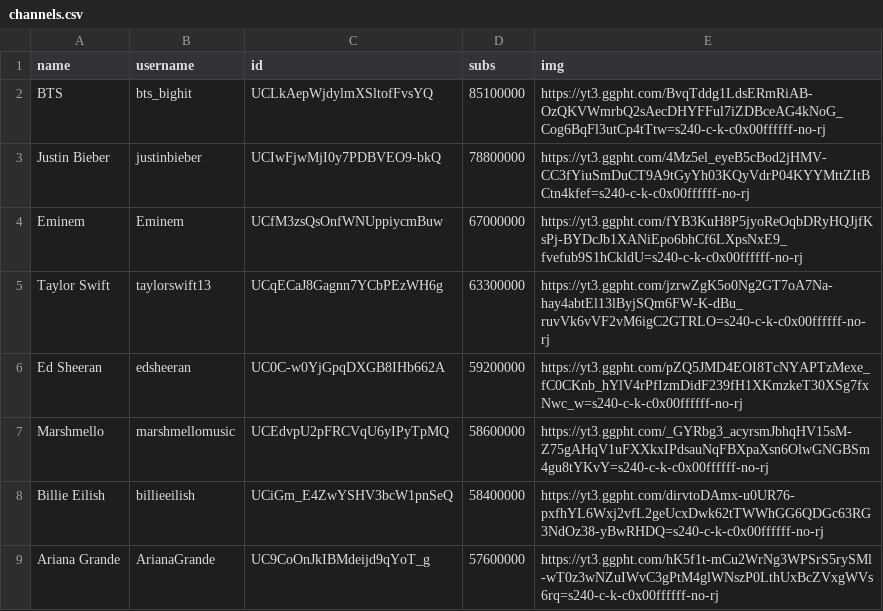
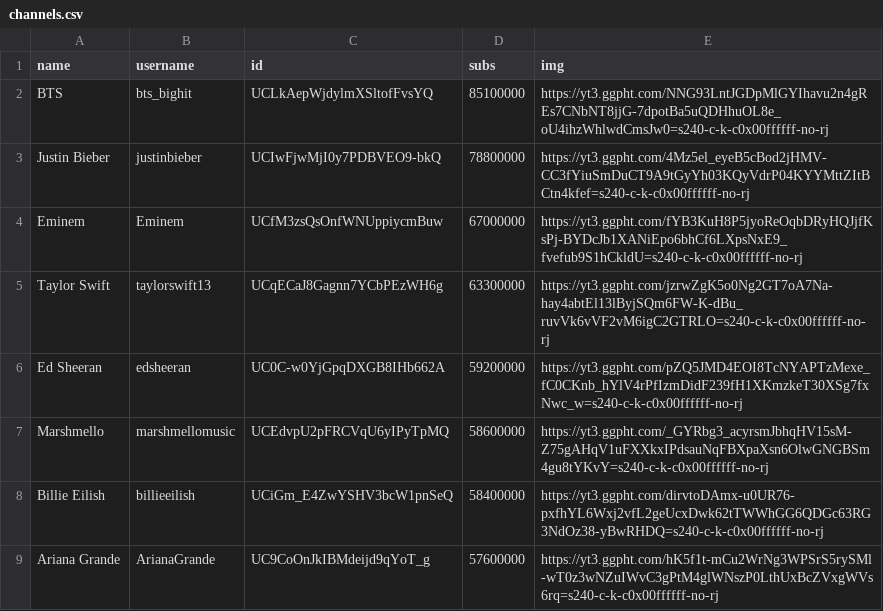
Before and after one commit to marco97pa/MostSubYTMusicChannels, a CSV file: channels.csv, drawn as a sheet; only a part is shown.

Commit message:
Channels stats update
Image of BTS updated

```diff
--- a/channels.csv
+++ b/channels.csv
@@ -1,3 +1,3 @@
 name,username,id,subs,img
-BTS,bts_bighit,UCLkAepWjdylmXSltofFvsYQ,85100000,https://yt3.ggpht.com/BvqTddg1LdsERmRiAB-OzQKVWmrbQ2sAecDHYFFul7iZDBceAG4kNoG_Cog6BqFl3utCp4tTtw=s240-c-k-c0x00ffffff-no-rj
+BTS,bts_bighit,UCLkAepWjdylmXSltofFvsYQ,85100000,https://yt3.ggpht.com/NNG93LntJGDpMlGYIhavu2n4gREs7CNbNT8jjG-7dpotBa5uQDHhuOL8e_oU4ihzWhlwdCmsJw0=s240-c-k-c0x00ffffff-no-rj
 Justin Bieber,justinbieber,UCIwFjwMjI0y7PDBVEO9-bkQ,78800000,https://yt3.ggpht.com/4Mz5el_eyeB5cBod2jHMV-CC3fYiuSmDuCT9A9tGyYh03KQyVdrP04KYYMttZItBCtn4kfef=s240-c-k-c0x00ffffff-no-rj
```
